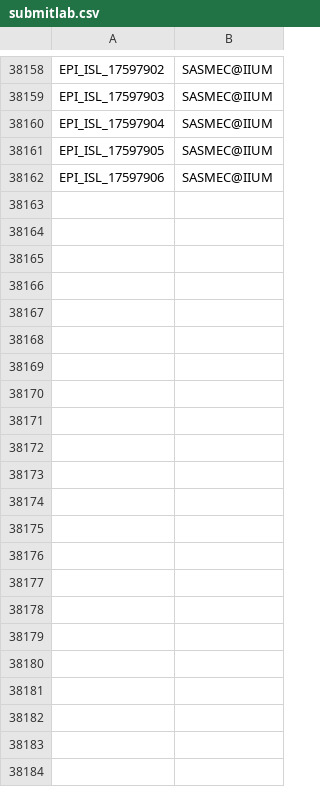
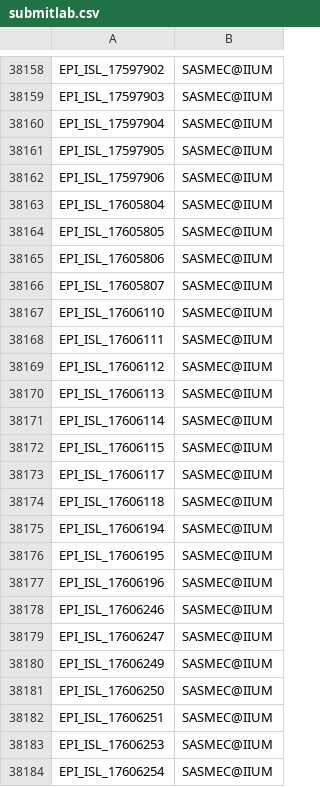
Before and after one commit to mgvi-nibm/c19-gsv, a CSV file: submitlab.csv, drawn as a sheet; only a part is shown, gaps mark what is left out; the diff names each change by its address in the sheet, - before the commit and + after, or states it on an @@ line.

Commit message:
Updated data

```diff
--- a/submitlab.csv
+++ b/submitlab.csv
+row 38163: EPI_ISL_17605804 | SASMEC@IIUM
+row 38164: EPI_ISL_17605805 | SASMEC@IIUM
+row 38165: EPI_ISL_17605806 | SASMEC@IIUM
+row 38166: EPI_ISL_17605807 | SASMEC@IIUM
+row 38167: EPI_ISL_17606110 | SASMEC@IIUM
+row 38168: EPI_ISL_17606111 | SASMEC@IIUM
+row 38169: EPI_ISL_17606112 | SASMEC@IIUM
+row 38170: EPI_ISL_17606113 | SASMEC@IIUM
+row 38171: EPI_ISL_17606114 | SASMEC@IIUM
+row 38172: EPI_ISL_17606115 | SASMEC@IIUM
+row 38173: EPI_ISL_17606117 | SASMEC@IIUM
+row 38174: EPI_ISL_17606118 | SASMEC@IIUM
+row 38175: EPI_ISL_17606194 | SASMEC@IIUM
+row 38176: EPI_ISL_17606195 | SASMEC@IIUM
+row 38177: EPI_ISL_17606196 | SASMEC@IIUM
+row 38178: EPI_ISL_17606246 | SASMEC@IIUM
+row 38179: EPI_ISL_17606247 | SASMEC@IIUM
+row 38180: EPI_ISL_17606249 | SASMEC@IIUM
+row 38181: EPI_ISL_17606250 | SASMEC@IIUM
+row 38182: EPI_ISL_17606251 | SASMEC@IIUM
+row 38183: EPI_ISL_17606253 | SASMEC@IIUM
+row 38184: EPI_ISL_17606254 | SASMEC@IIUM
```
Also changed, not shown: clades.csv, gender.csv, 10 other files.
